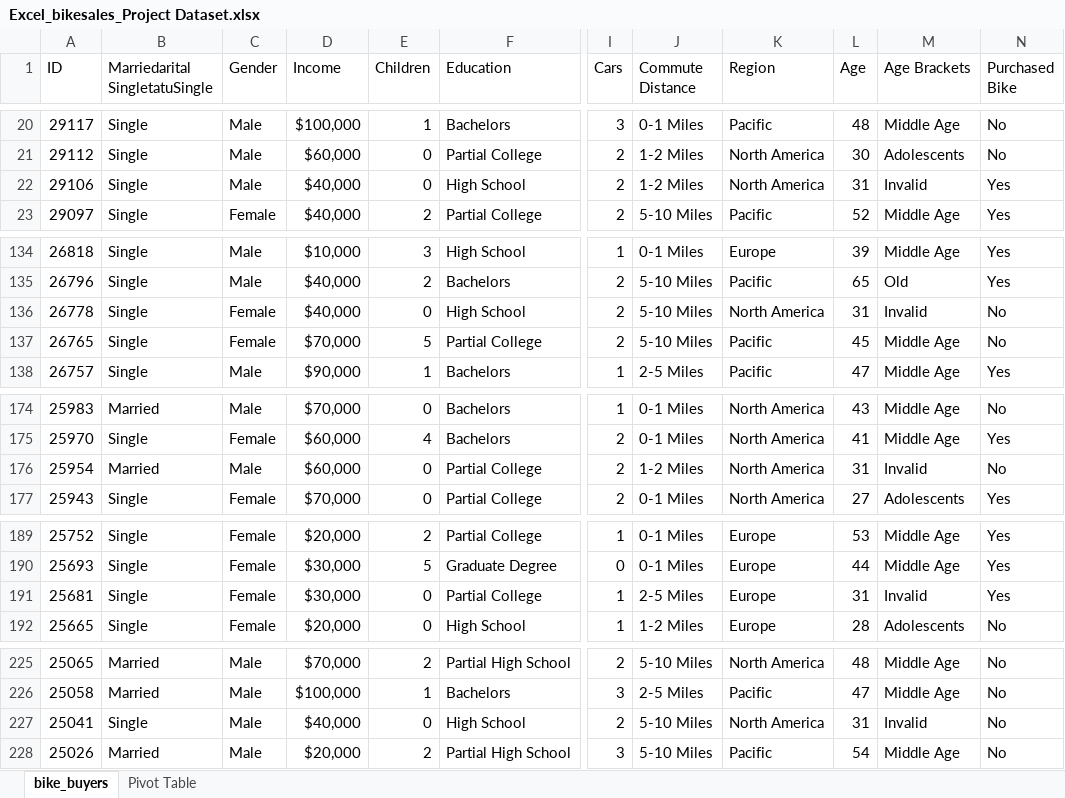
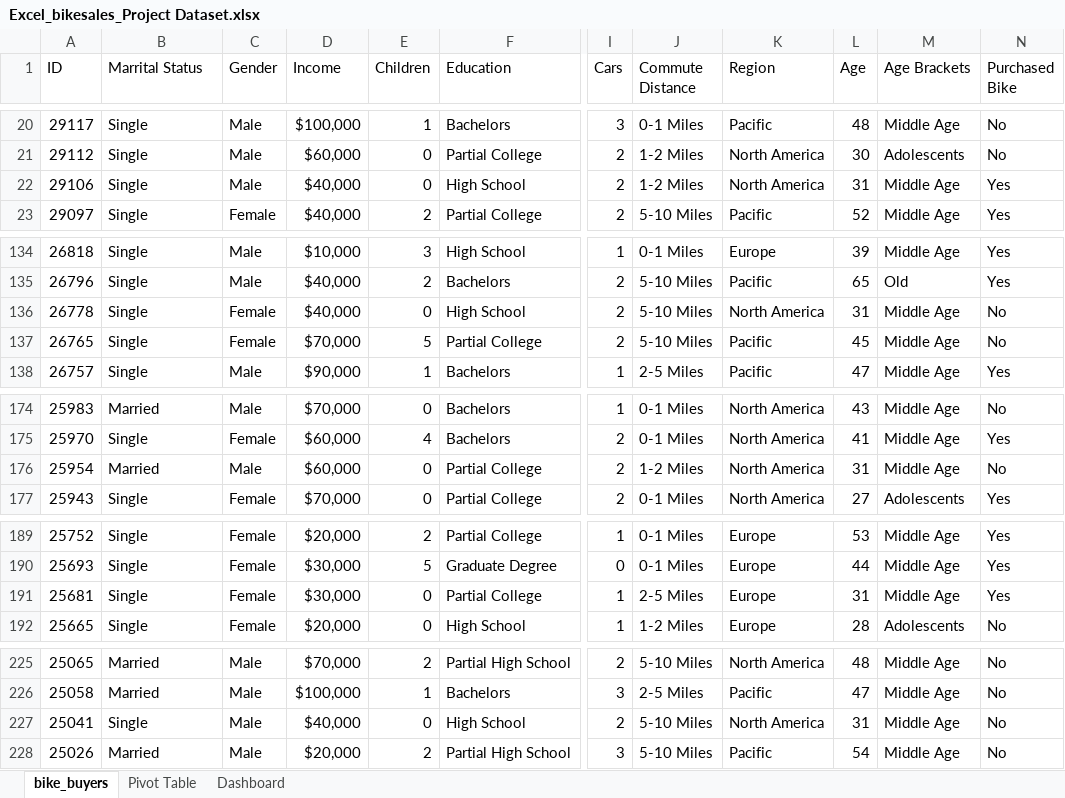
Before and after one commit to itsmearafik/bike_sales_analysis, an Excel workbook: Excel_bikesales_Project Dataset.xlsx, sheet bike_buyers, drawn as a sheet; only a part is shown, gaps mark what is left out; values as stored, in another font and other column widths than the file's, no borders; the diff covers the shown part only; the diff names each change by its address in the sheet, - before the commit and + after, or states it on an @@ line.

Commit message:
Renamed the raw data set to raw_data_Excel_bikesales_Project Dataset. Completed the EDA process and created a dashboard to visualise the data for easy decision making.

```diff
--- a/Excel_bikesales_Project Dataset.xlsx (sheet bike_buyers)
+++ b/Excel_bikesales_Project Dataset.xlsx (sheet bike_buyers)
+sheet tab: Dashboard
-B1: Marriedarital SingletatuSingle
+B1: Marrital Status
-M22 (Age Brackets): Invalid
+M22 (Age Brackets): Middle Age
-M136 (Age Brackets): Invalid
+M136 (Age Brackets): Middle Age
-M176 (Age Brackets): Invalid
+M176 (Age Brackets): Middle Age
-M191 (Age Brackets): Invalid
+M191 (Age Brackets): Middle Age
-M227 (Age Brackets): Invalid
+M227 (Age Brackets): Middle Age
```
Also changed, not shown: 20 edited cells elsewhere in this sheet, sheet Pivot Table, formulas that keep their value, charts or pictures, 2 other files.
